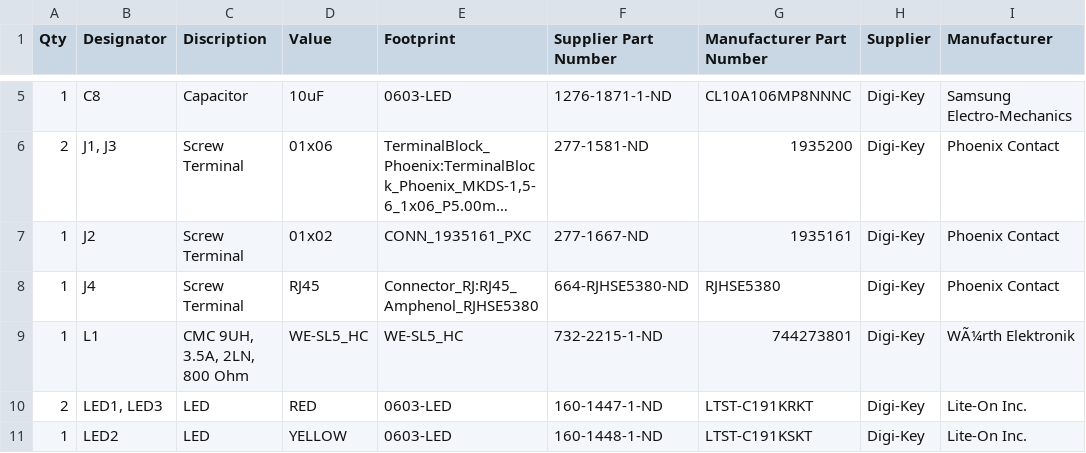
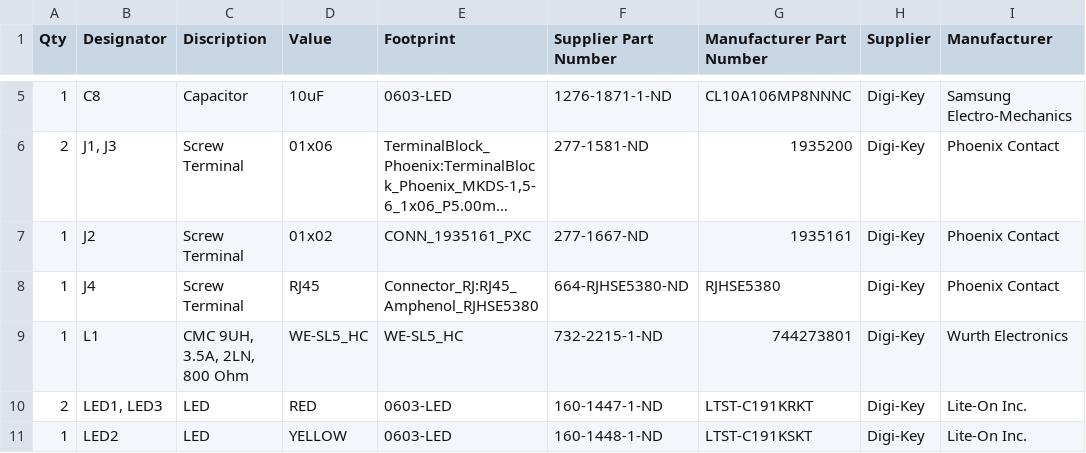
Before and after one commit to Severson-Group/AMDC-Hardware, a CSV file: Accessories/AnalogEncoderInterface/REV20260123A/aei-bom.csv, drawn as a sheet; only a part is shown, gaps mark what is left out; long unchanged cells end in ….

```diff
--- a/Accessories/AnalogEncoderInterface/REV20260123A/aei-bom.csv
+++ b/Accessories/AnalogEncoderInterface/REV20260123A/aei-bom.csv
@@ -8,3 +8,3 @@ Qty,Designator,Discription,Value,Footprint,Supplier Part Number,Manufacturer Par
 1,J4,Screw Terminal,RJ45,Connector_RJ:RJ45_Amphenol_RJHSE5380,664-RJHSE5380-ND,RJHSE5380,Digi-Key,Phoenix Contact
-1,L1,"CMC 9UH, 3.5A, 2LN, 800 Ohm",WE-SL5_HC,WE-SL5_HC,732-2215-1-ND,744273801,Digi-Key,WÃ¼rth Elektronik
+1,L1,"CMC 9UH, 3.5A, 2LN, 800 Ohm",WE-SL5_HC,WE-SL5_HC,732-2215-1-ND,744273801,Digi-Key,Wurth Electronics
 2,"LED1, LED3",LED,RED,0603-LED,160-1447-1-ND,LTST-C191KRKT,Digi-Key,Lite-On Inc.
```
Also changed, not shown: 1 other file.
